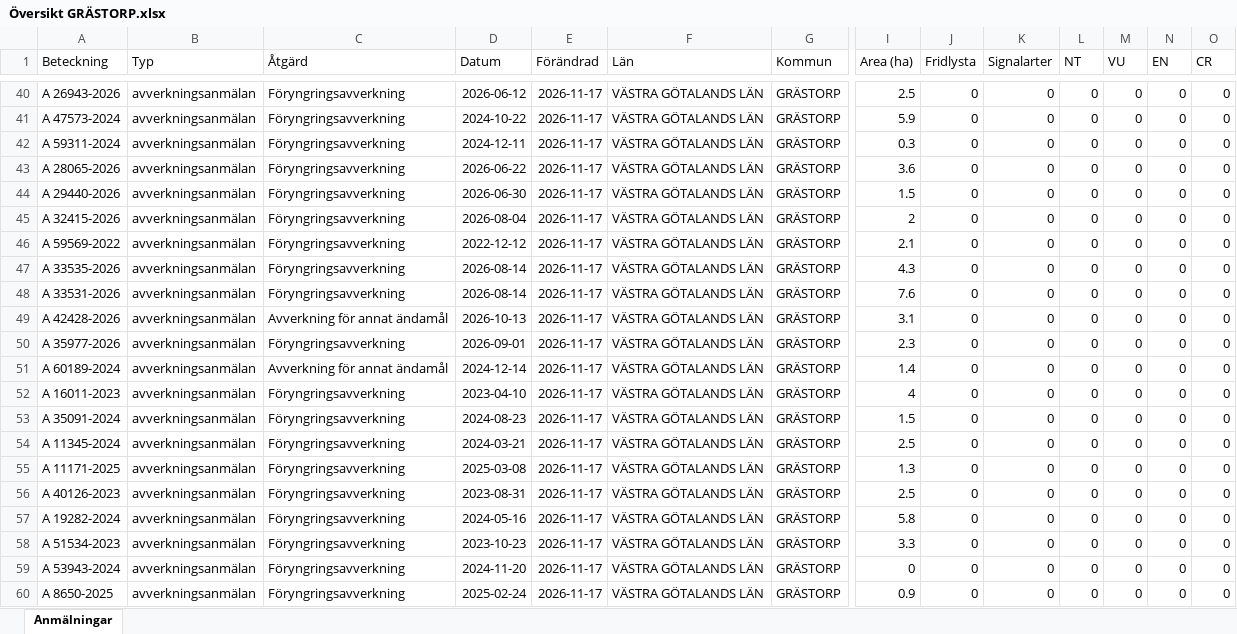
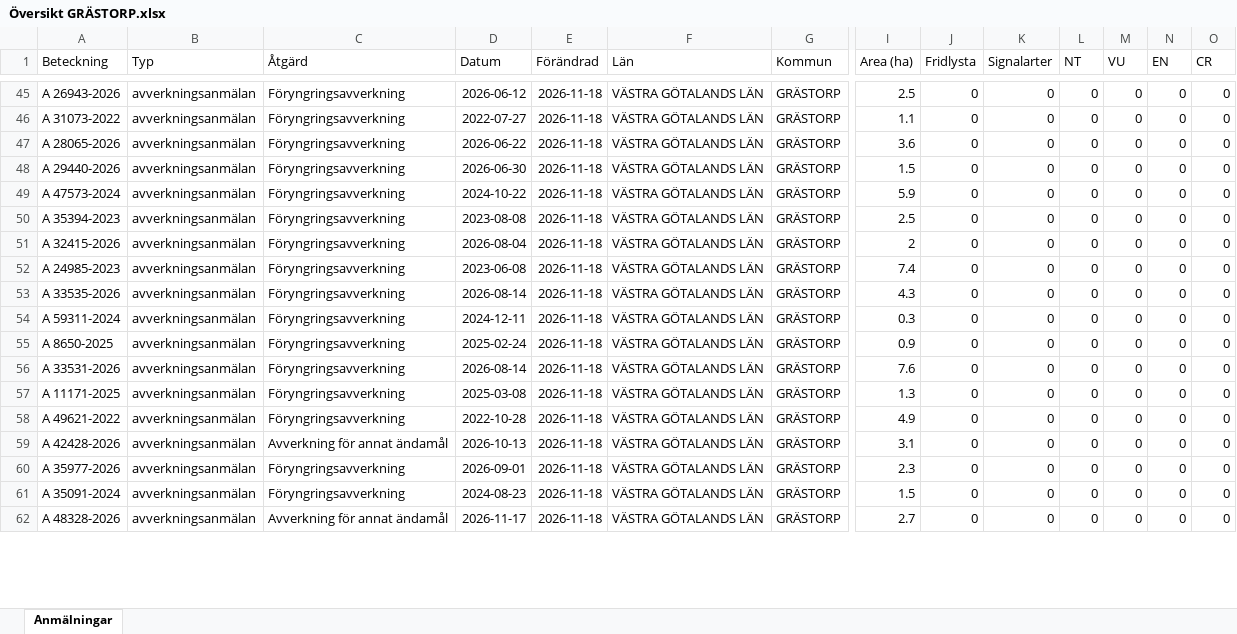
Before and after one commit to klasma/Logging_1444, an Excel workbook: Översikt GRÄSTORP.xlsx, sheet Anmälningar, drawn as a sheet; only a part is shown, gaps mark what is left out; values as stored, in another font and other column widths than the file's, no borders; removed rows and columns are numbered as before the commit, all else as after; rows hold the shown columns only; the diff covers the shown part only; the diff names each change by its address in the sheet, - before the commit and + after, or states it on an @@ line.

```diff
--- a/Översikt GRÄSTORP.xlsx (sheet Anmälningar)
+++ b/Översikt GRÄSTORP.xlsx (sheet Anmälningar)
-E45:E46 (Förändrad): 2026-11-17
+E45:E46 (Förändrad): 2026-11-18
-A46 (Beteckning): A 47573-2024
+A46 (Beteckning): A 31073-2022
-D46 (Datum): 2024-10-22
+D46 (Datum): 2022-07-27
-I46 (Area (ha)): 5.9
+I46 (Area (ha)): 1.1
-row 42: A 59311-2024 | avverkningsanmälan | Föryngringsavverkning | 2024-12-11 | 2026-11-17 | VÄSTRA GÖTALANDS LÄN | GRÄSTORP | 0.3 | 0 | 0 | 0 | 0 | 0 | 0
-E47:E48 (Förändrad): 2026-11-17
+E47:E48 (Förändrad): 2026-11-18
+row 49: A 47573-2024 | avverkningsanmälan | Föryngringsavverkning | 2024-10-22 | 2026-11-18 | VÄSTRA GÖTALANDS LÄN | GRÄSTORP | 5.9 | 0 | 0 | 0 | 0 | 0 | 0
+row 50: A 35394-2023 | avverkningsanmälan | Föryngringsavverkning | 2023-08-08 | 2026-11-18 | VÄSTRA GÖTALANDS LÄN | GRÄSTORP | 2.5 | 0 | 0 | 0 | 0 | 0 | 0
-E51:E53 (Förändrad): 2026-11-17
+E51:E53 (Förändrad): 2026-11-18
-A52 (Beteckning): A 59569-2022
+A52 (Beteckning): A 24985-2023
-D52 (Datum): 2022-12-12
+D52 (Datum): 2023-06-08
-I52 (Area (ha)): 2.1
+I52 (Area (ha)): 7.4
+row 54: A 59311-2024 | avverkningsanmälan | Föryngringsavverkning | 2024-12-11 | 2026-11-18 | VÄSTRA GÖTALANDS LÄN | GRÄSTORP | 0.3 | 0 | 0 | 0 | 0 | 0 | 0
+row 55: A 8650-2025 | avverkningsanmälan | Föryngringsavverkning | 2025-02-24 | 2026-11-18 | VÄSTRA GÖTALANDS LÄN | GRÄSTORP | 0.9 | 0 | 0 | 0 | 0 | 0 | 0
-E56 (Förändrad): 2026-11-17
+E56 (Förändrad): 2026-11-18
+row 57: A 11171-2025 | avverkningsanmälan | Föryngringsavverkning | 2025-03-08 | 2026-11-18 | VÄSTRA GÖTALANDS LÄN | GRÄSTORP | 1.3 | 0 | 0 | 0 | 0 | 0 | 0
+row 58: A 49621-2022 | avverkningsanmälan | Föryngringsavverkning | 2022-10-28 | 2026-11-18 | VÄSTRA GÖTALANDS LÄN | GRÄSTORP | 4.9 | 0 | 0 | 0 | 0 | 0 | 0
-E59:E60 (Förändrad): 2026-11-17
+E59:E60 (Förändrad): 2026-11-18
-row 51: A 60189-2024 | avverkningsanmälan | Avverkning för annat ändamål | 2024-12-14 | 2026-11-17 | VÄSTRA GÖTALANDS LÄN | GRÄSTORP | 1.4 | 0 | 0 | 0 | 0 | 0 | 0
-row 52: A 16011-2023 | avverkningsanmälan | Föryngringsavverkning | 2023-04-10 | 2026-11-17 | VÄSTRA GÖTALANDS LÄN | GRÄSTORP | 4 | 0 | 0 | 0 | 0 | 0 | 0
-E61 (Förändrad): 2026-11-17
+E61 (Förändrad): 2026-11-18
-row 54: A 11345-2024 | avverkningsanmälan | Föryngringsavverkning | 2024-03-21 | 2026-11-17 | VÄSTRA GÖTALANDS LÄN | GRÄSTORP | 2.5 | 0 | 0 | 0 | 0 | 0 | 0
-row 55: A 11171-2025 | avverkningsanmälan | Föryngringsavverkning | 2025-03-08 | 2026-11-17 | VÄSTRA GÖTALANDS LÄN | GRÄSTORP | 1.3 | 0 | 0 | 0 | 0 | 0 | 0
-A62 (Beteckning): A 40126-2023
+A62 (Beteckning): A 48328-2026
-C62 (Åtgärd): Föryngringsavverkning
+C62 (Åtgärd): Avverkning för annat ändamål
-D62 (Datum): 2023-08-31
+D62 (Datum): 2026-11-17
-E62 (Förändrad): 2026-11-17
+E62 (Förändrad): 2026-11-18
-I62 (Area (ha)): 2.5
+I62 (Area (ha)): 2.7
-row 57: A 19282-2024 | avverkningsanmälan | Föryngringsavverkning | 2024-05-16 | 2026-11-17 | VÄSTRA GÖTALANDS LÄN | GRÄSTORP | 5.8 | 0 | 0 | 0 | 0 | 0 | 0
-row 58: A 51534-2023 | avverkningsanmälan | Föryngringsavverkning | 2023-10-23 | 2026-11-17 | VÄSTRA GÖTALANDS LÄN | GRÄSTORP | 3.3 | 0 | 0 | 0 | 0 | 0 | 0
-row 59: A 53943-2024 | avverkningsanmälan | Föryngringsavverkning | 2024-11-20 | 2026-11-17 | VÄSTRA GÖTALANDS LÄN | GRÄSTORP | 0 | 0 | 0 | 0 | 0 | 0 | 0
-row 60: A 8650-2025 | avverkningsanmälan | Föryngringsavverkning | 2025-02-24 | 2026-11-17 | VÄSTRA GÖTALANDS LÄN | GRÄSTORP | 0.9 | 0 | 0 | 0 | 0 | 0 | 0
```
Also changed, not shown: 12 added rows, 8 removed rows and 69 edited cells elsewhere in this sheet, artfynd/A 31076-2022 artfynd.xlsx, 6 other files.
